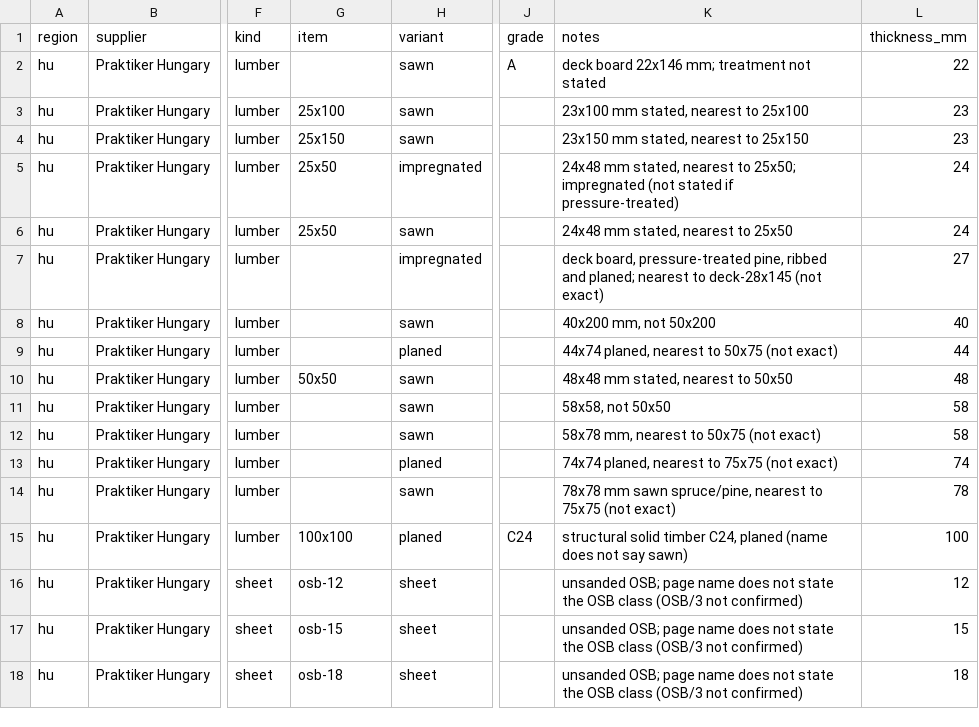
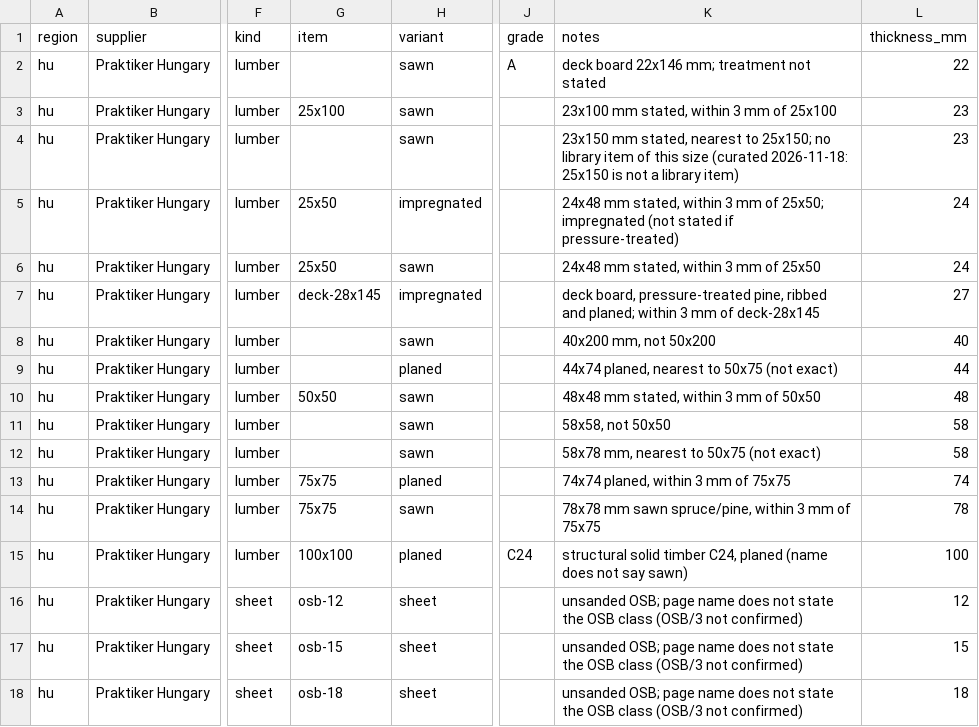
Before and after one commit to aadaam1/chat-to-3d-workbench, a CSV file: data/timber/prices/hu-praktiker-2026-11-17.csv, drawn as a sheet; only a part is shown, gaps mark what is left out; the diff names each change by its address in the sheet, - before the commit and + after, or states it on an @@ line.

```diff
--- a/data/timber/prices/hu-praktiker-2026-11-17.csv
+++ b/data/timber/prices/hu-praktiker-2026-11-17.csv
-K3 (notes): 23x100 mm stated, nearest to 25x100
+K3 (notes): 23x100 mm stated, within 3 mm of 25x100
-G4 (item): 25x150
+G4 (item): (empty)
-K4 (notes): …nearest to 25x150
+K4 (notes): …nearest to 25x150; no library item of this size (curated 2026-11-18: 25x150 is not a library item)
-K5 (notes): …mm stated, nearest to 25x50; impregnated…
+K5 (notes): …mm stated, within 3 mm of 25x50; impregnated…
-K6 (notes): 24x48 mm stated, nearest to 25x50
+K6 (notes): 24x48 mm stated, within 3 mm of 25x50
-G7 (item): (empty)
+G7 (item): deck-28x145
-K7 (notes): …and planed; nearest to deck-28x145 (not exact)
+K7 (notes): …and planed; within 3 mm of deck-28x145
-K10 (notes): 48x48 mm stated, nearest to 50x50
+K10 (notes): 48x48 mm stated, within 3 mm of 50x50
-G13:G14 (item): (empty)
+G13:G14 (item): 75x75
-K13 (notes): 74x74 planed, nearest to 75x75 (not exact)
+K13 (notes): 74x74 planed, within 3 mm of 75x75
-K14 (notes): …sawn spruce/pine, nearest to 75x75 (not exact)
+K14 (notes): …sawn spruce/pine, within 3 mm of 75x75
```
Also changed, not shown: data/timber/prices/cz-obi-2026-11-17.csv, data/timber/prices/raw/cz-hornbach-2026-11-17.tsv, 8 other files.
